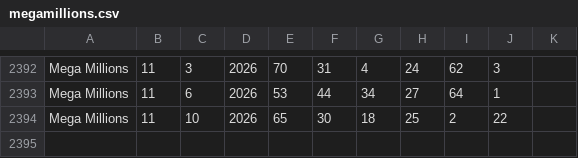
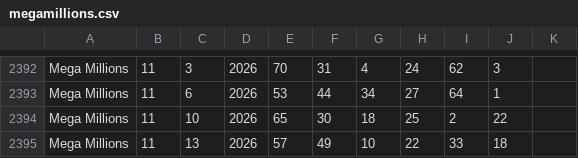
Before and after one commit to OBJ927/Power-predector, a CSV file: data/megamillions.csv, drawn as a sheet; only a part is shown, gaps mark what is left out.

```diff
--- a/data/megamillions.csv
+++ b/data/megamillions.csv
@@ -2394 +2394,2 @@ Mega Millions,11,6,2026,53,44,34,27,64,1,
 Mega Millions,11,10,2026,65,30,18,25,2,22,
+Mega Millions,11,13,2026,57,49,10,22,33,18,
```
